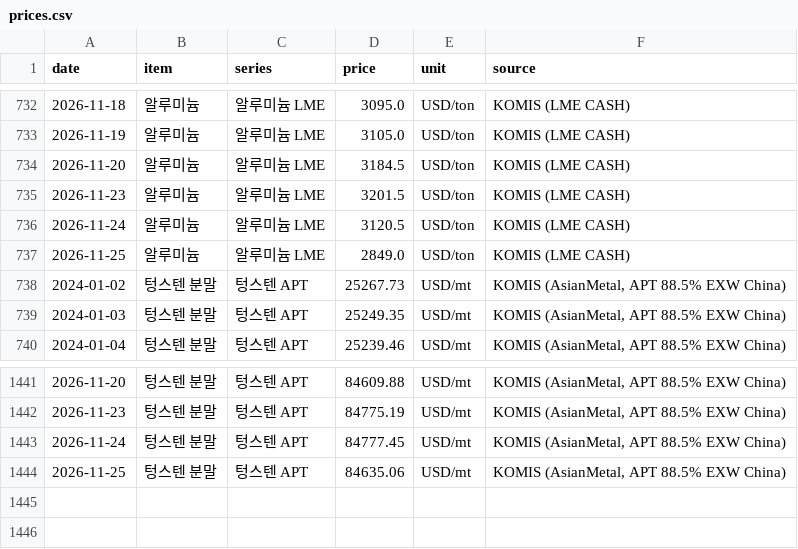
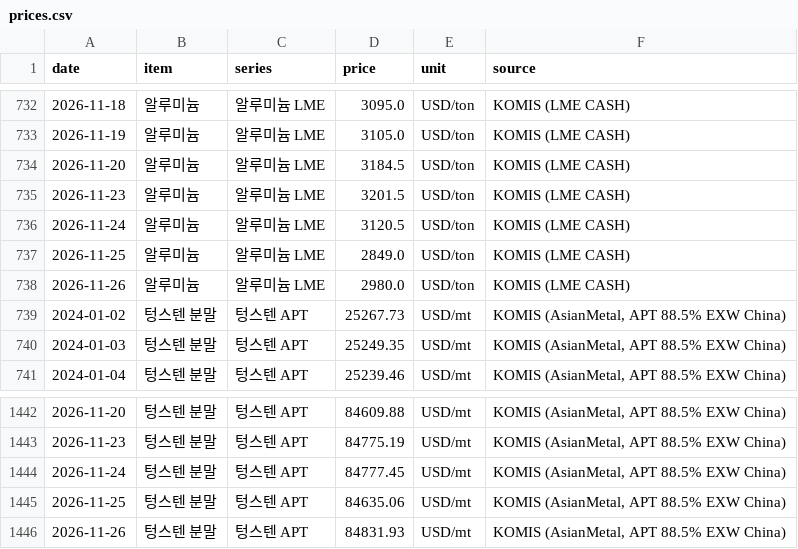
Before and after one commit to hyeongi-lab/supply-risk-dashboard, a CSV file: data/prices.csv, drawn as a sheet; only a part is shown, gaps mark what is left out; the diff names each change by its address in the sheet, - before the commit and + after, or states it on an @@ line.

```diff
--- a/data/prices.csv
+++ b/data/prices.csv
+row 738: 2026-11-26 | 알루미늄 | 알루미늄 LME | 2980.0 | USD/ton | KOMIS (LME CASH)
+row 1446: 2026-11-26 | 텅스텐 분말 | 텅스텐 APT | 84831.93 | USD/mt | KOMIS (AsianMetal, APT 88.5% EXW China)
```
Also changed, not shown: data/notices.csv, 3 other files.
